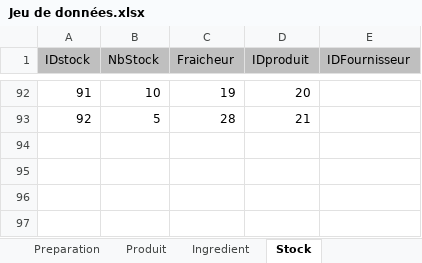
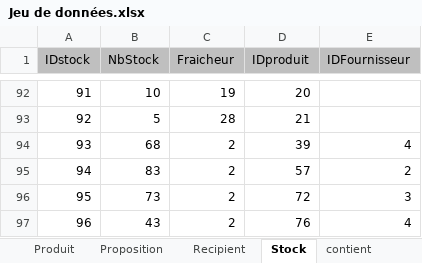
Before and after one commit to petergiromagny/GiselleMagicArts, an Excel workbook: Jeu de données.xlsx, sheet Stock, drawn as a sheet; only a part is shown, gaps mark what is left out; values as stored, in another font and other column widths than the file's, no borders; the diff names each change by its address in the sheet, - before the commit and + after, or states it on an @@ line.

```diff
--- a/Jeu de données.xlsx (sheet Stock)
+++ b/Jeu de données.xlsx (sheet Stock)
+row 94: 93 | 68 | 2 | 39 | 4
+row 95: 94 | 83 | 2 | 57 | 2
+row 96: 95 | 73 | 2 | 72 | 3
+row 97: 96 | 43 | 2 | 76 | 4
```
Also changed, not shown: sheet Proposition, sheet Personne, sheet Fournisseur, sheet contient, sheet Recipient, sheet Commande, 3 more sheets, other sheet tabs.
